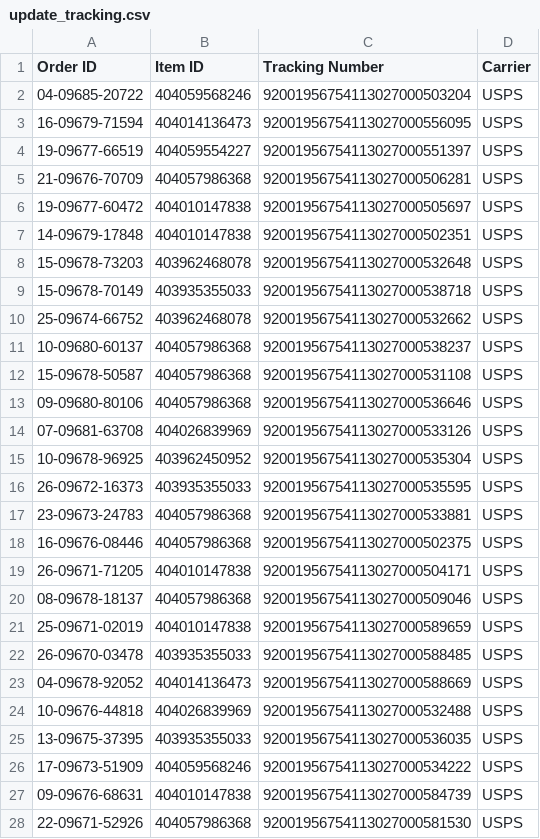
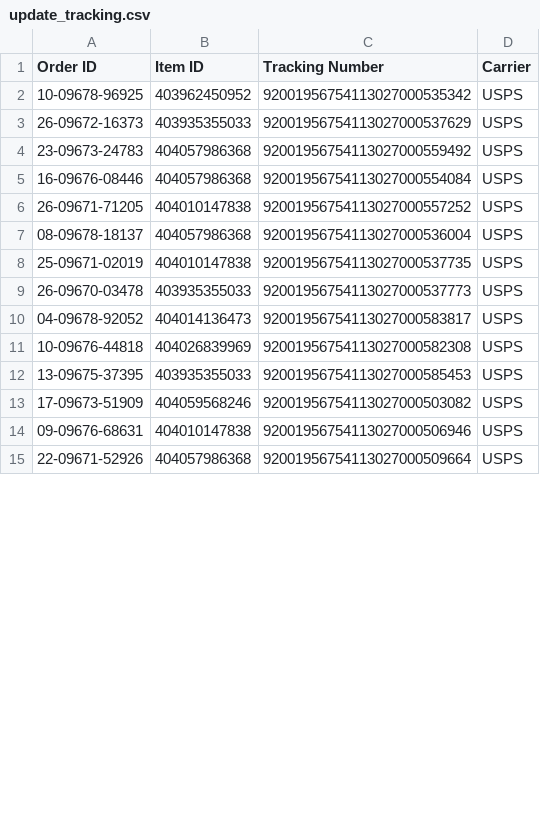
Before and after one commit to sparklogistics/ship_labels, a CSV file: update_tracking.csv, drawn as a sheet; only a part is shown; the diff covers the shown part only.

Commit message:
Wed Feb 08 2023 21:28:22 GMT-0500 (Eastern Standard Time)

```diff
--- a/update_tracking.csv
+++ b/update_tracking.csv
@@ -1,28 +1,15 @@
 Order ID,Item ID,Tracking Number,Carrier
-04-09685-20722,404059568246,92001956754113027000503204,USPS
-16-09679-71594,404014136473,92001956754113027000556095,USPS
-19-09677-66519,404059554227,92001956754113027000551397,USPS
-21-09676-70709,404057986368,92001956754113027000506281,USPS
-19-09677-60472,404010147838,92001956754113027000505697,USPS
-14-09679-17848,404010147838,92001956754113027000502351,USPS
-15-09678-73203,403962468078,92001956754113027000532648,USPS
-15-09678-70149,403935355033,92001956754113027000538718,USPS
-25-09674-66752,403962468078,92001956754113027000532662,USPS
-10-09680-60137,404057986368,92001956754113027000538237,USPS
-15-09678-50587,404057986368,92001956754113027000531108,USPS
-09-09680-80106,404057986368,92001956754113027000536646,USPS
-07-09681-63708,404026839969,92001956754113027000533126,USPS
-10-09678-96925,403962450952,92001956754113027000535304,USPS
-26-09672-16373,403935355033,92001956754113027000535595,USPS
-23-09673-24783,404057986368,92001956754113027000533881,USPS
-16-09676-08446,404057986368,92001956754113027000502375,USPS
-26-09671-71205,404010147838,92001956754113027000504171,USPS
-08-09678-18137,404057986368,92001956754113027000509046,USPS
-25-09671-02019,404010147838,92001956754113027000589659,USPS
-26-09670-03478,403935355033,92001956754113027000588485,USPS
-04-09678-92052,404014136473,92001956754113027000588669,USPS
-10-09676-44818,404026839969,92001956754113027000532488,USPS
-13-09675-37395,403935355033,92001956754113027000536035,USPS
-17-09673-51909,404059568246,92001956754113027000534222,USPS
-09-09676-68631,404010147838,92001956754113027000584739,USPS
-22-09671-52926,404057986368,92001956754113027000581530,USPS
+10-09678-96925,403962450952,92001956754113027000535342,USPS
+26-09672-16373,403935355033,92001956754113027000537629,USPS
+23-09673-24783,404057986368,92001956754113027000559492,USPS
+16-09676-08446,404057986368,92001956754113027000554084,USPS
+26-09671-71205,404010147838,92001956754113027000557252,USPS
+08-09678-18137,404057986368,92001956754113027000536004,USPS
+25-09671-02019,404010147838,92001956754113027000537735,USPS
+26-09670-03478,403935355033,92001956754113027000537773,USPS
+04-09678-92052,404014136473,92001956754113027000583817,USPS
+10-09676-44818,404026839969,92001956754113027000582308,USPS
+13-09675-37395,403935355033,92001956754113027000585453,USPS
+17-09673-51909,404059568246,92001956754113027000503082,USPS
+09-09676-68631,404010147838,92001956754113027000506946,USPS
+22-09671-52926,404057986368,92001956754113027000509664,USPS
```
Also changed, not shown: 3 edited cells elsewhere in this file.
